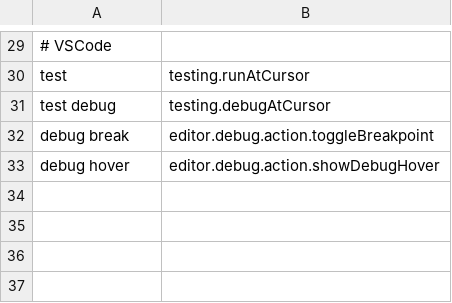
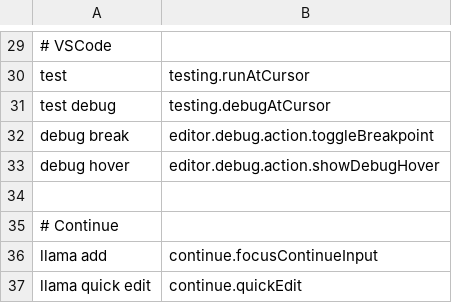
Before and after one commit to jaresty/mac-dotfiles, a CSV file: cursorless-settings/experimental/actions_custom.csv, drawn as a sheet; only a part is shown, gaps mark what is left out; the diff names each change by its address in the sheet, - before the commit and + after, or states it on an @@ line.

Commit message:
add local llama commands for use with continue / ollama

```diff
--- a/cursorless-settings/experimental/actions_custom.csv
+++ b/cursorless-settings/experimental/actions_custom.csv
+row 34: (empty)
+row 35: # Continue
+row 36: llama add | continue.focusContinueInput
+row 37: llama quick edit | continue.quickEdit
```
Also changed, not shown: 2 other files.
